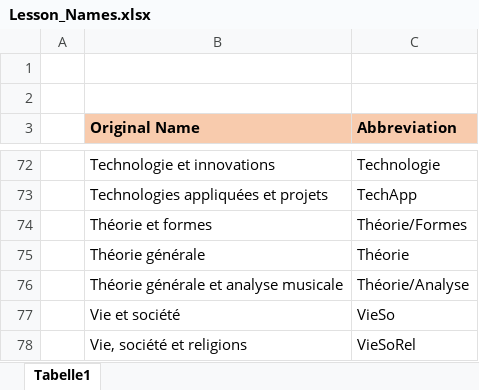
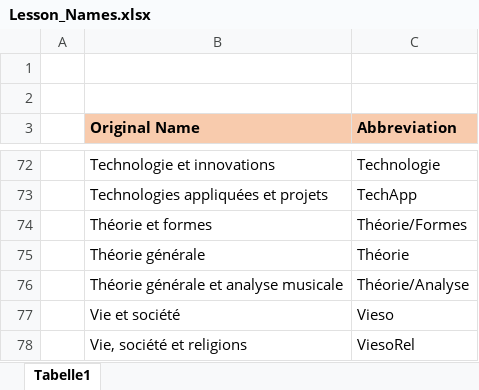
Before and after one commit to Felix3qH4/Luxembourgish_Lycee_Classes, an Excel workbook: Lesson_Names.xlsx, sheet Tabelle1, drawn as a sheet; only a part is shown, gaps mark what is left out; values as stored, in another font and other column widths than the file's, no borders; the diff names each change by its address in the sheet, - before the commit and + after, or states it on an @@ line.

```diff
--- a/Lesson_Names.xlsx (sheet Tabelle1)
+++ b/Lesson_Names.xlsx (sheet Tabelle1)
-C77 (Abbreviation): VieSo
+C77 (Abbreviation): Vieso
-C78 (Abbreviation): VieSoRel
+C78 (Abbreviation): ViesoRel
```
Also changed, not shown: Classique_Classes.xlsx.
